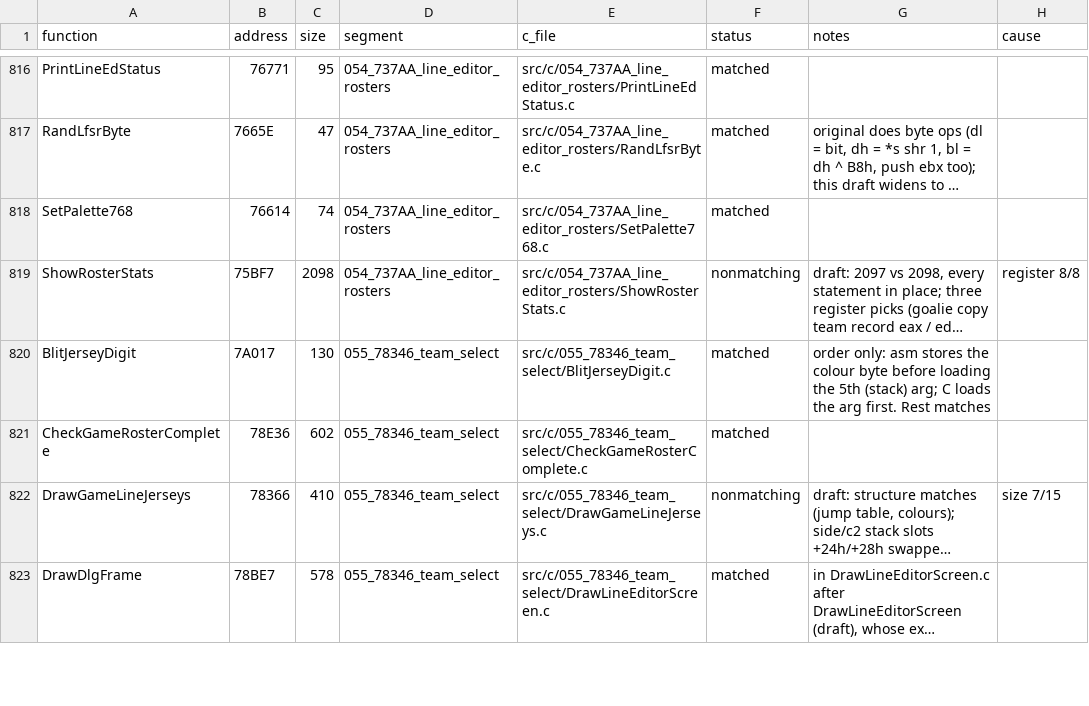
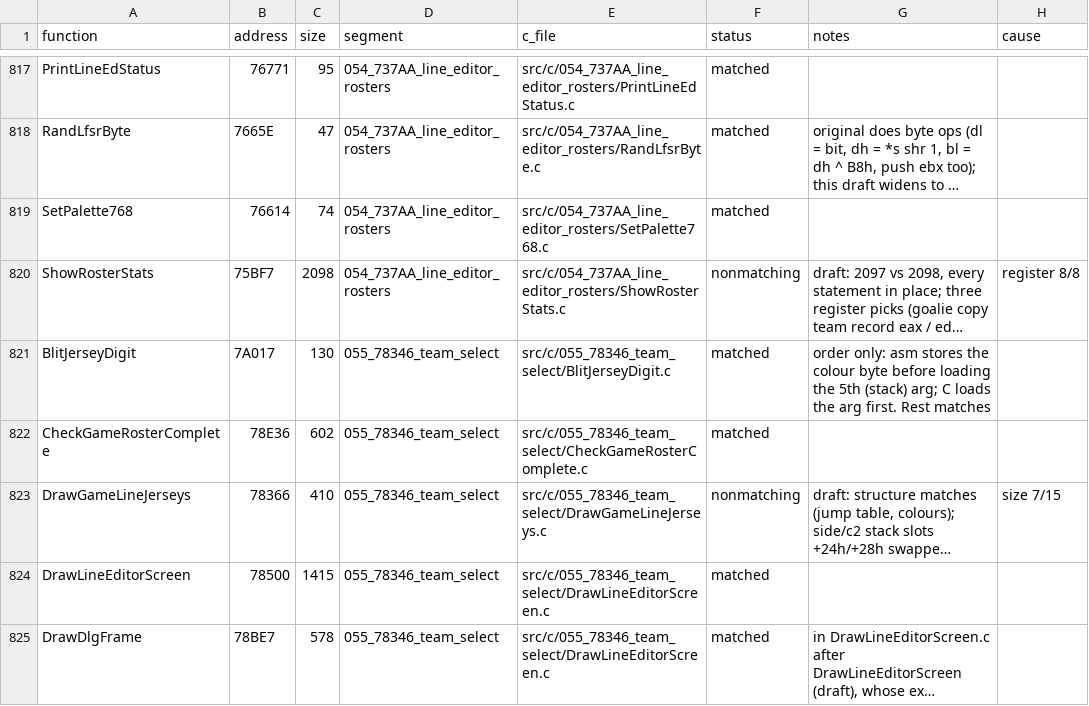
Before and after one commit to Mhopkinsinc/NHL95PC, a CSV file: tools/c_functions.csv, drawn as a sheet; only a part is shown, gaps mark what is left out; long unchanged cells end in …; the diff covers the shown part only; the diff names each change by its address in the sheet, - before the commit and + after, or states it on an @@ line.

```diff
--- a/tools/c_functions.csv
+++ b/tools/c_functions.csv
+row 824: DrawLineEditorScreen | 78500 | 1415 | 055_78346_team_select | src/c/055_78346_team_select/DrawLineEditorScreen.c | matched
```
Also changed, not shown: 3 added rows, 3 removed rows and 8 edited cells elsewhere in this file, 1 other file.
